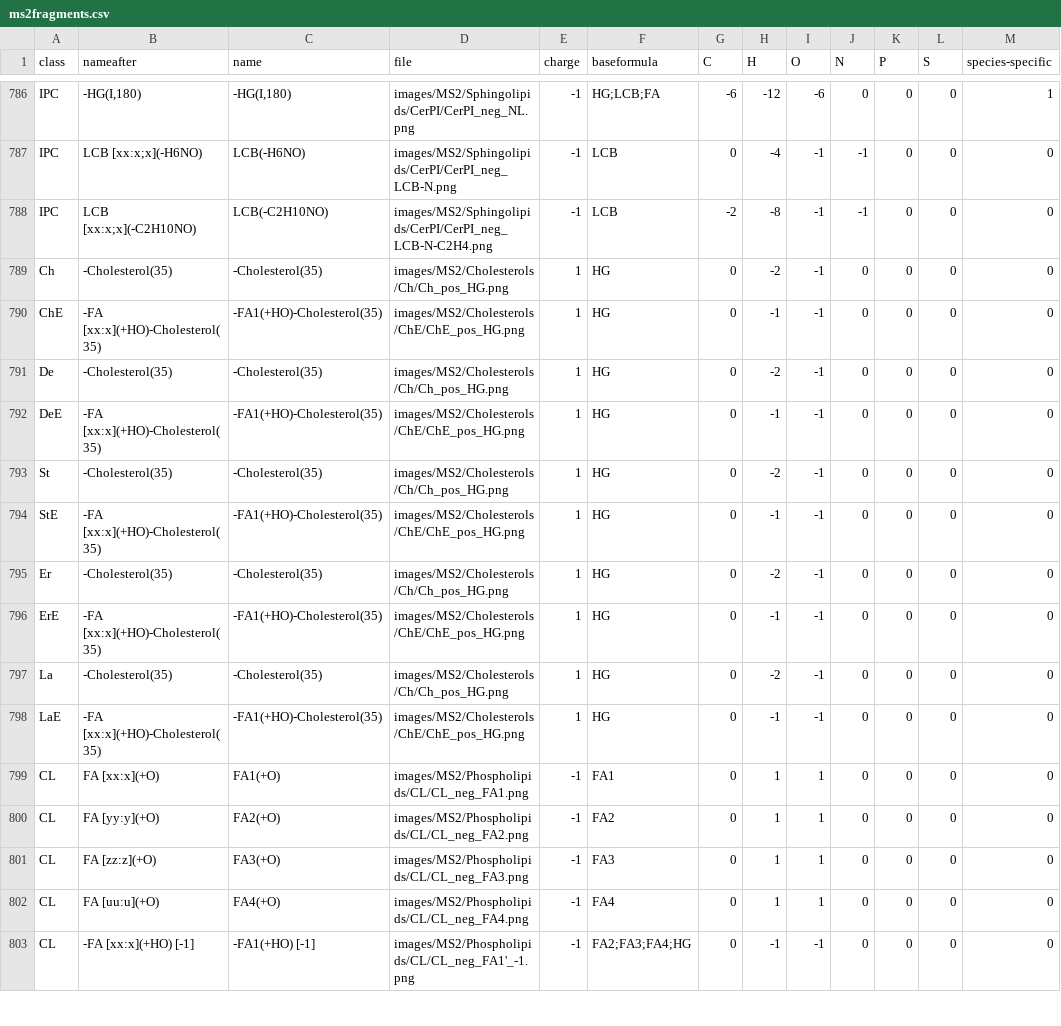
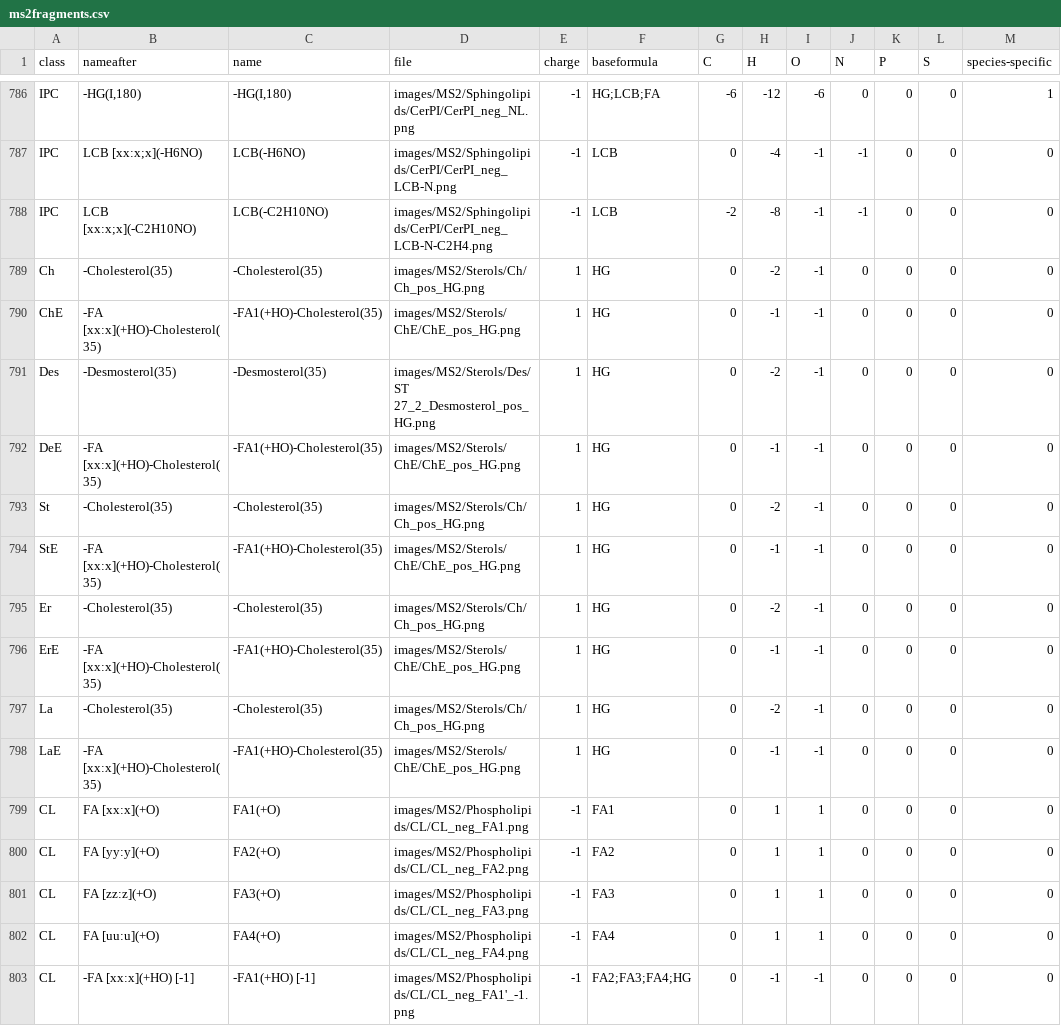
Before and after one commit to lifs-tools/lipidcreator, a CSV file: LipidCreator/data/ms2fragments.csv, drawn as a sheet; only a part is shown, gaps mark what is left out.

Commit message:
even more sterol refactoring

```diff
--- a/LipidCreator/data/ms2fragments.csv
+++ b/LipidCreator/data/ms2fragments.csv
@@ -788,12 +788,12 @@ IPC,LCB [xx:x;x](-H6NO),LCB(-H6NO),images/MS2/Sphingolipids/CerPI/CerPI_neg_LCB-
 IPC,LCB [xx:x;x](-C2H10NO),LCB(-C2H10NO),images/MS2/Sphingolipids/CerPI/CerPI_neg_LCB-N-C2H4.png,-1,LCB,-2,-8,-1,-1,0,0,0
-Ch,-Cholesterol(35),-Cholesterol(35),images/MS2/Cholesterols/Ch/Ch_pos_HG.png,1,HG,0,-2,-1,0,0,0,0
-ChE,-FA [xx:x](+HO)-Cholesterol(35),-FA1(+HO)-Cholesterol(35),images/MS2/Cholesterols/ChE/ChE_pos_HG.png,1,HG,0,-1,-1,0,0,0,0
-De,-Cholesterol(35),-Cholesterol(35),images/MS2/Cholesterols/Ch/Ch_pos_HG.png,1,HG,0,-2,-1,0,0,0,0
-DeE,-FA [xx:x](+HO)-Cholesterol(35),-FA1(+HO)-Cholesterol(35),images/MS2/Cholesterols/ChE/ChE_pos_HG.png,1,HG,0,-1,-1,0,0,0,0
-St,-Cholesterol(35),-Cholesterol(35),images/MS2/Cholesterols/Ch/Ch_pos_HG.png,1,HG,0,-2,-1,0,0,0,0
-StE,-FA [xx:x](+HO)-Cholesterol(35),-FA1(+HO)-Cholesterol(35),images/MS2/Cholesterols/ChE/ChE_pos_HG.png,1,HG,0,-1,-1,0,0,0,0
-Er,-Cholesterol(35),-Cholesterol(35),images/MS2/Cholesterols/Ch/Ch_pos_HG.png,1,HG,0,-2,-1,0,0,0,0
-ErE,-FA [xx:x](+HO)-Cholesterol(35),-FA1(+HO)-Cholesterol(35),images/MS2/Cholesterols/ChE/ChE_pos_HG.png,1,HG,0,-1,-1,0,0,0,0
-La,-Cholesterol(35),-Cholesterol(35),images/MS2/Cholesterols/Ch/Ch_pos_HG.png,1,HG,0,-2,-1,0,0,0,0
-LaE,-FA [xx:x](+HO)-Cholesterol(35),-FA1(+HO)-Cholesterol(35),images/MS2/Cholesterols/ChE/ChE_pos_HG.png,1,HG,0,-1,-1,0,0,0,0
+Ch,-Cholesterol(35),-Cholesterol(35),images/MS2/Sterols/Ch/Ch_pos_HG.png,1,HG,0,-2,-1,0,0,0,0
+ChE,-FA [xx:x](+HO)-Cholesterol(35),-FA1(+HO)-Cholesterol(35),images/MS2/Sterols/ChE/ChE_pos_HG.png,1,HG,0,-1,-1,0,0,0,0
+Des,-Desmosterol(35),-Desmosterol(35),images/MS2/Sterols/Des/ST 27_2_Desmosterol_pos_HG.png,1,HG,0,-2,-1,0,0,0,0
+DeE,-FA [xx:x](+HO)-Cholesterol(35),-FA1(+HO)-Cholesterol(35),images/MS2/Sterols/ChE/ChE_pos_HG.png,1,HG,0,-1,-1,0,0,0,0
+St,-Cholesterol(35),-Cholesterol(35),images/MS2/Sterols/Ch/Ch_pos_HG.png,1,HG,0,-2,-1,0,0,0,0
+StE,-FA [xx:x](+HO)-Cholesterol(35),-FA1(+HO)-Cholesterol(35),images/MS2/Sterols/ChE/ChE_pos_HG.png,1,HG,0,-1,-1,0,0,0,0
+Er,-Cholesterol(35),-Cholesterol(35),images/MS2/Sterols/Ch/Ch_pos_HG.png,1,HG,0,-2,-1,0,0,0,0
+ErE,-FA [xx:x](+HO)-Cholesterol(35),-FA1(+HO)-Cholesterol(35),images/MS2/Sterols/ChE/ChE_pos_HG.png,1,HG,0,-1,-1,0,0,0,0
+La,-Cholesterol(35),-Cholesterol(35),images/MS2/Sterols/Ch/Ch_pos_HG.png,1,HG,0,-2,-1,0,0,0,0
+LaE,-FA [xx:x](+HO)-Cholesterol(35),-FA1(+HO)-Cholesterol(35),images/MS2/Sterols/ChE/ChE_pos_HG.png,1,HG,0,-1,-1,0,0,0,0
 CL,FA [xx:x](+O),FA1(+O),images/MS2/Phospholipids/CL/CL_neg_FA1.png,-1,FA1,0,1,1,0,0,0,0
```
Also changed, not shown: LipidCreator/data/headgroups.csv, 7 other files.
